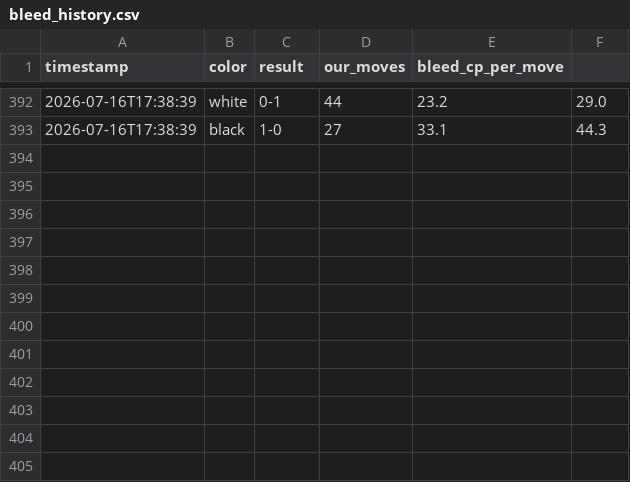
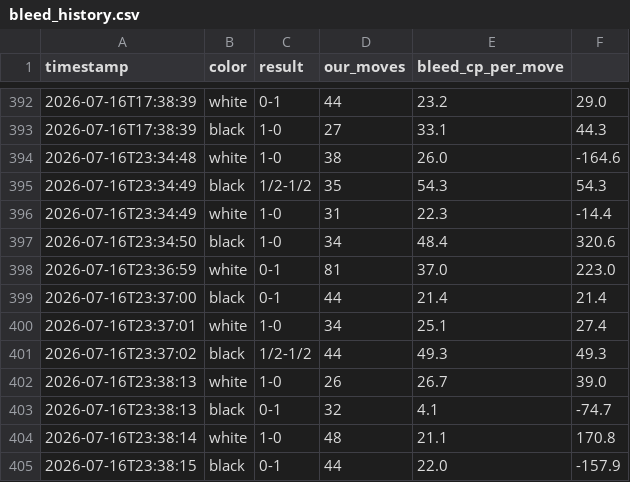
Before and after one commit to dropkickfriend-spec/chess, a CSV file: data/bleed_history.csv, drawn as a sheet; only a part is shown, gaps mark what is left out; the diff names each change by its address in the sheet, - before the commit and + after, or states it on an @@ line.

```diff
--- a/data/bleed_history.csv
+++ b/data/bleed_history.csv
+row 394: 2026-07-16T23:34:48 | white | 1-0 | 38 | 26.0 | -164.6
+row 395: 2026-07-16T23:34:49 | black | 1/2-1/2 | 35 | 54.3 | 54.3
+row 396: 2026-07-16T23:34:49 | white | 1-0 | 31 | 22.3 | -14.4
+row 397: 2026-07-16T23:34:50 | black | 1-0 | 34 | 48.4 | 320.6
+row 398: 2026-07-16T23:36:59 | white | 0-1 | 81 | 37.0 | 223.0
+row 399: 2026-07-16T23:37:00 | black | 0-1 | 44 | 21.4 | 21.4
+row 400: 2026-07-16T23:37:01 | white | 1-0 | 34 | 25.1 | 27.4
+row 401: 2026-07-16T23:37:02 | black | 1/2-1/2 | 44 | 49.3 | 49.3
+row 402: 2026-07-16T23:38:13 | white | 1-0 | 26 | 26.7 | 39.0
+row 403: 2026-07-16T23:38:13 | black | 0-1 | 32 | 4.1 | -74.7
+row 404: 2026-07-16T23:38:14 | white | 1-0 | 48 | 21.1 | 170.8
+row 405: 2026-07-16T23:38:15 | black | 0-1 | 44 | 22.0 | -157.9
```
Also changed, not shown: 3 other files.
